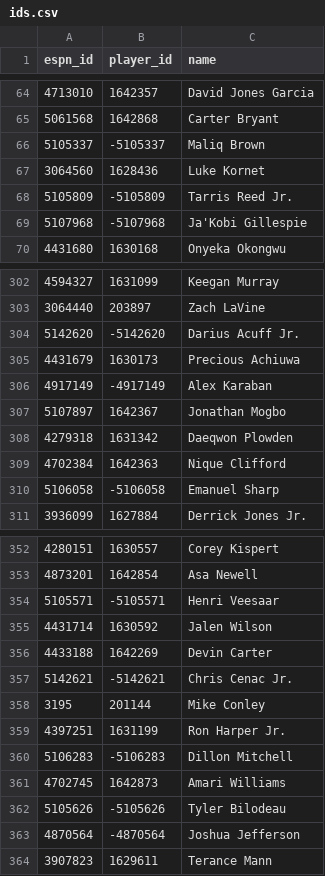
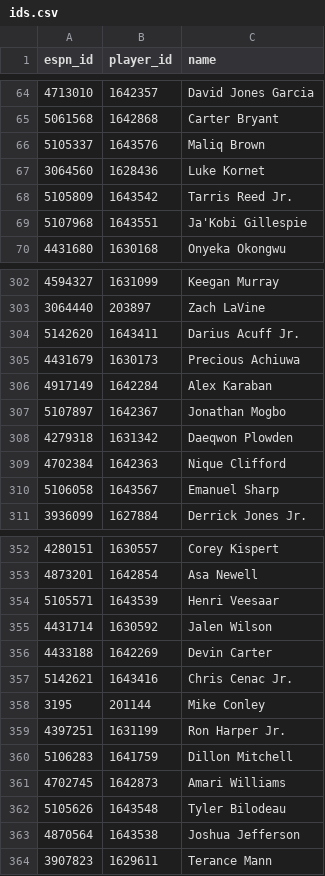
Before and after one commit to eseto9/NBA-Model, a CSV file: data/espn/ids.csv, drawn as a sheet; only a part is shown, gaps mark what is left out; the diff covers the shown part only.

```diff
--- a/data/espn/ids.csv
+++ b/data/espn/ids.csv
@@ -65,6 +65,6 @@ espn_id,player_id,name
 5061568,1642868,Carter Bryant
-5105337,-5105337,Maliq Brown
+5105337,1643576,Maliq Brown
 3064560,1628436,Luke Kornet
-5105809,-5105809,Tarris Reed Jr.
-5107968,-5107968,Ja'Kobi Gillespie
+5105809,1643542,Tarris Reed Jr.
+5107968,1643551,Ja'Kobi Gillespie
 4431680,1630168,Onyeka Okongwu
@@ -303,5 +303,5 @@ espn_id,player_id,name
 3064440,203897,Zach LaVine
-5142620,-5142620,Darius Acuff Jr.
+5142620,1643411,Darius Acuff Jr.
 4431679,1630173,Precious Achiuwa
-4917149,-4917149,Alex Karaban
+4917149,1642284,Alex Karaban
 5107897,1642367,Jonathan Mogbo
@@ -309,3 +309,3 @@ espn_id,player_id,name
 4702384,1642363,Nique Clifford
-5106058,-5106058,Emanuel Sharp
+5106058,1643567,Emanuel Sharp
 3936099,1627884,Derrick Jones Jr.
@@ -353,12 +353,12 @@ espn_id,player_id,name
 4873201,1642854,Asa Newell
-5105571,-5105571,Henri Veesaar
+5105571,1643539,Henri Veesaar
 4431714,1630592,Jalen Wilson
 4433188,1642269,Devin Carter
-5142621,-5142621,Chris Cenac Jr.
+5142621,1643416,Chris Cenac Jr.
 3195,201144,Mike Conley
 4397251,1631199,Ron Harper Jr.
-5106283,-5106283,Dillon Mitchell
+5106283,1641759,Dillon Mitchell
 4702745,1642873,Amari Williams
-5105626,-5105626,Tyler Bilodeau
-4870564,-4870564,Joshua Jefferson
+5105626,1643548,Tyler Bilodeau
+4870564,1643538,Joshua Jefferson
 3907823,1629611,Terance Mann
```
Also changed, not shown: 44 edited cells elsewhere in this file, data/espn/2026/2026-10-20.players.csv, data/espn/2026/2026-10-21.players.csv, 56 other files.
